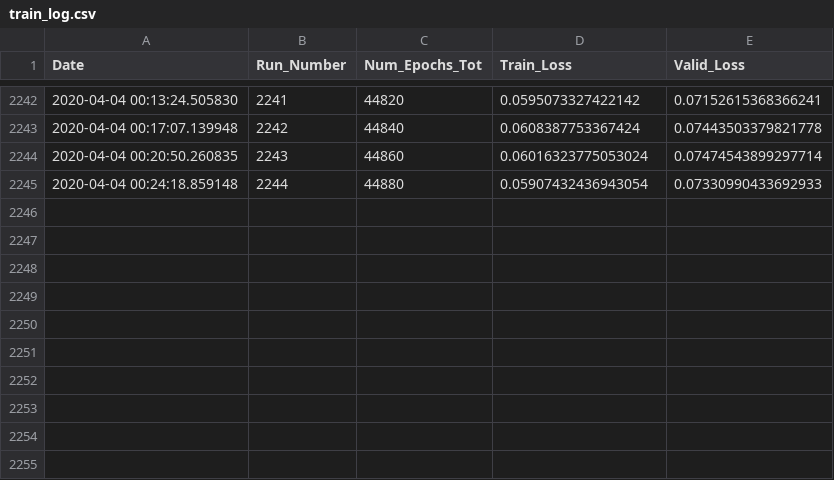
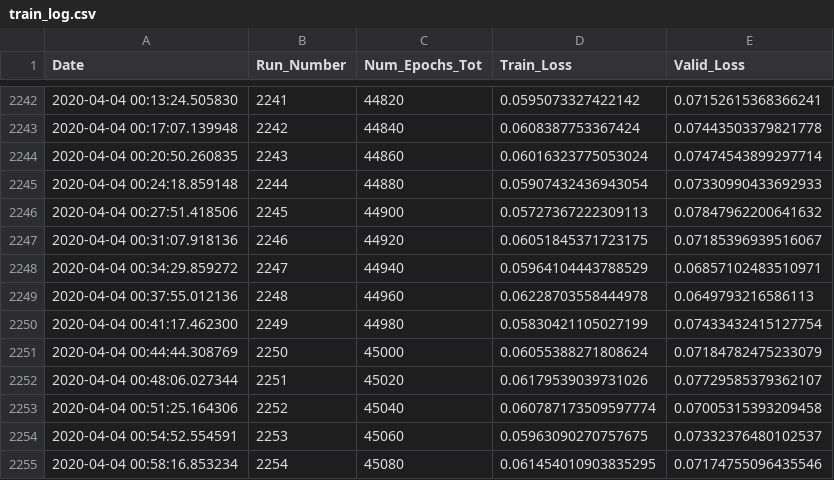
Before and after one commit to rashmi-raviprasad/springboard, a CSV file: faces_capstone2/train_log.csv, drawn as a sheet; only a part is shown, gaps mark what is left out; the diff names each change by its address in the sheet, - before the commit and + after, or states it on an @@ line.

Commit message:
trained_45080_of_141520_epochs

```diff
--- a/faces_capstone2/train_log.csv
+++ b/faces_capstone2/train_log.csv
+row 2246: 2020-04-04 00:27:51.418506 | 2245 | 44900 | 0.05727367222309113 | 0.07847962200641632
+row 2247: 2020-04-04 00:31:07.918136 | 2246 | 44920 | 0.06051845371723175 | 0.07185396939516067
+row 2248: 2020-04-04 00:34:29.859272 | 2247 | 44940 | 0.05964104443788529 | 0.06857102483510971
+row 2249: 2020-04-04 00:37:55.012136 | 2248 | 44960 | 0.06228703558444978 | 0.0649793216586113
+row 2250: 2020-04-04 00:41:17.462300 | 2249 | 44980 | 0.05830421105027199 | 0.07433432415127754
+row 2251: 2020-04-04 00:44:44.308769 | 2250 | 45000 | 0.06055388271808624 | 0.07184782475233079
+row 2252: 2020-04-04 00:48:06.027344 | 2251 | 45020 | 0.06179539039731026 | 0.07729585379362107
+row 2253: 2020-04-04 00:51:25.164306 | 2252 | 45040 | 0.060787173509597774 | 0.07005315393209458
+row 2254: 2020-04-04 00:54:52.554591 | 2253 | 45060 | 0.05963090270757675 | 0.07332376480102537
+row 2255: 2020-04-04 00:58:16.853234 | 2254 | 45080 | 0.061454010903835295 | 0.07174755096435546
```
Also changed, not shown: 2 other files.
